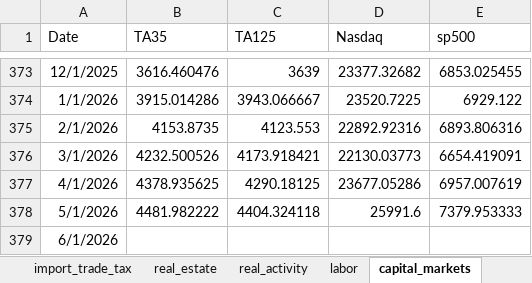
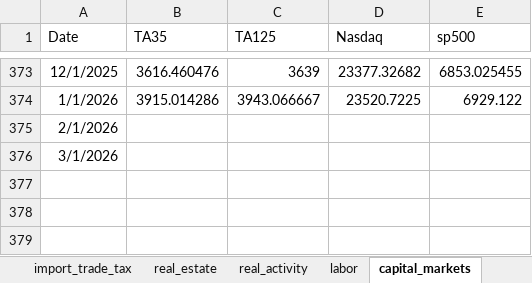
Before and after one commit to EvyatarSegal/gdp-nowcasting-seminar, an Excel workbook: blocks_real.xlsx, sheet capital_markets, drawn as a sheet; only a part is shown, gaps mark what is left out; values as stored, in another font and other column widths than the file's, no borders; the diff names each change by its address in the sheet, - before the commit and + after, or states it on an @@ line.

```diff
--- a/blocks_real.xlsx (sheet capital_markets)
+++ b/blocks_real.xlsx (sheet capital_markets)
-B375 (TA35): 4153.8735
+B375 (TA35): (empty)
-C375 (TA125): 4123.553
+C375 (TA125): (empty)
-D375 (Nasdaq): 22892.92316
+D375 (Nasdaq): (empty)
-E375 (sp500): 6893.806316
+E375 (sp500): (empty)
-B376 (TA35): 4232.500526
+B376 (TA35): (empty)
-C376 (TA125): 4173.918421
+C376 (TA125): (empty)
-D376 (Nasdaq): 22130.03773
+D376 (Nasdaq): (empty)
-E376 (sp500): 6654.419091
+E376 (sp500): (empty)
-row 377: 4/1/2026 | 4378.935625 | 4290.18125 | 23677.05286 | 6957.007619
-row 378: 5/1/2026 | 4481.982222 | 4404.324118 | 25991.6 | 7379.953333
-row 379: 6/1/2026
```
Also changed, not shown: sheet personal_labor_income_taxes, sheet corporate_business_tax, sheet real_estate, sheet real_activity, sheet consumption_tax, sheet labor, 4 more sheets, SA_results_01.xlsx, blocks_sa_01.xlsx, 24 other files.
